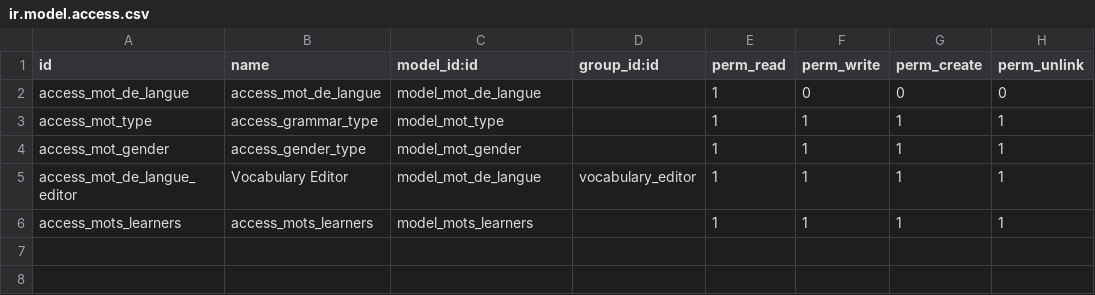
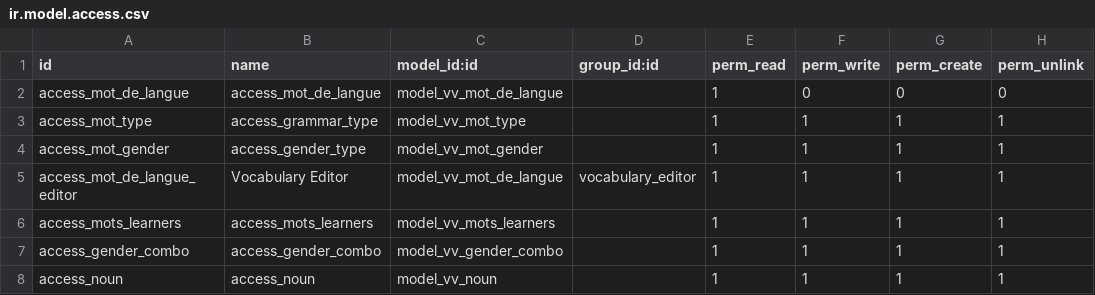
Before and after one commit to ozo7/odoo-technical-training, a CSV file: first_module/security/ir.model.access.csv, drawn as a sheet.

Commit message:
vv tables

```diff
--- a/first_module/security/ir.model.access.csv
+++ b/first_module/security/ir.model.access.csv
@@ -1,6 +1,8 @@
 id,name,model_id:id,group_id:id,perm_read,perm_write,perm_create,perm_unlink
-access_mot_de_langue,access_mot_de_langue,model_mot_de_langue,,1,0,0,0
-access_mot_type,access_grammar_type,model_mot_type,,1,1,1,1
-access_mot_gender,access_gender_type,model_mot_gender,,1,1,1,1
-access_mot_de_langue_editor,Vocabulary Editor,model_mot_de_langue,vocabulary_editor,1,1,1,1
-access_mots_learners,access_mots_learners,model_mots_learners,,1,1,1,1
+access_mot_de_langue,access_mot_de_langue,model_vv_mot_de_langue,,1,0,0,0
+access_mot_type,access_grammar_type,model_vv_mot_type,,1,1,1,1
+access_mot_gender,access_gender_type,model_vv_mot_gender,,1,1,1,1
+access_mot_de_langue_editor,Vocabulary Editor,model_vv_mot_de_langue,vocabulary_editor,1,1,1,1
+access_mots_learners,access_mots_learners,model_vv_mots_learners,,1,1,1,1
+access_gender_combo,access_gender_combo,model_vv_gender_combo,,1,1,1,1
+access_noun,access_noun,model_vv_noun,,1,1,1,1
```
Also changed, not shown: first_module/demo/vocabulary4import copy.csv, 4 other files.
